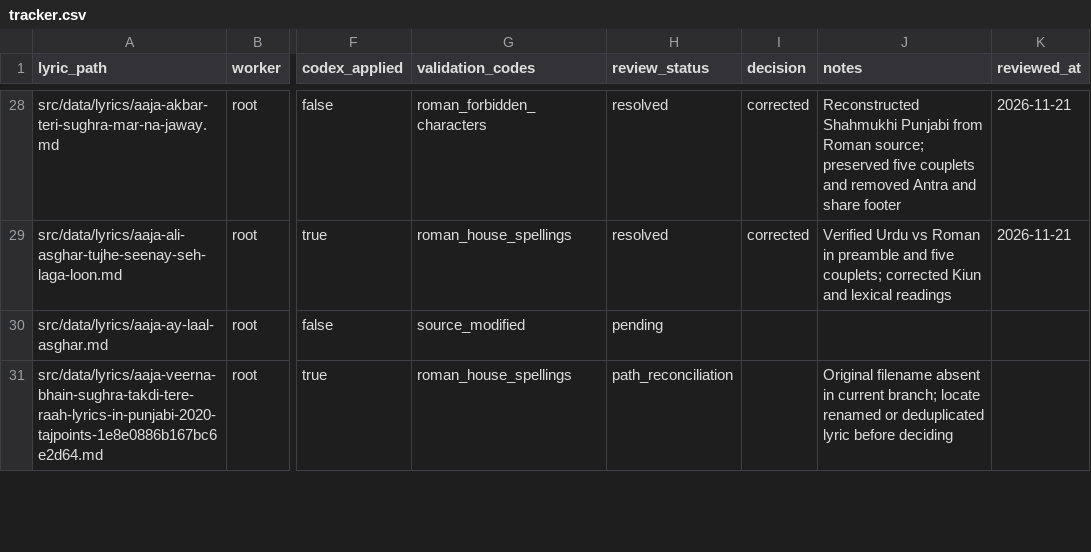
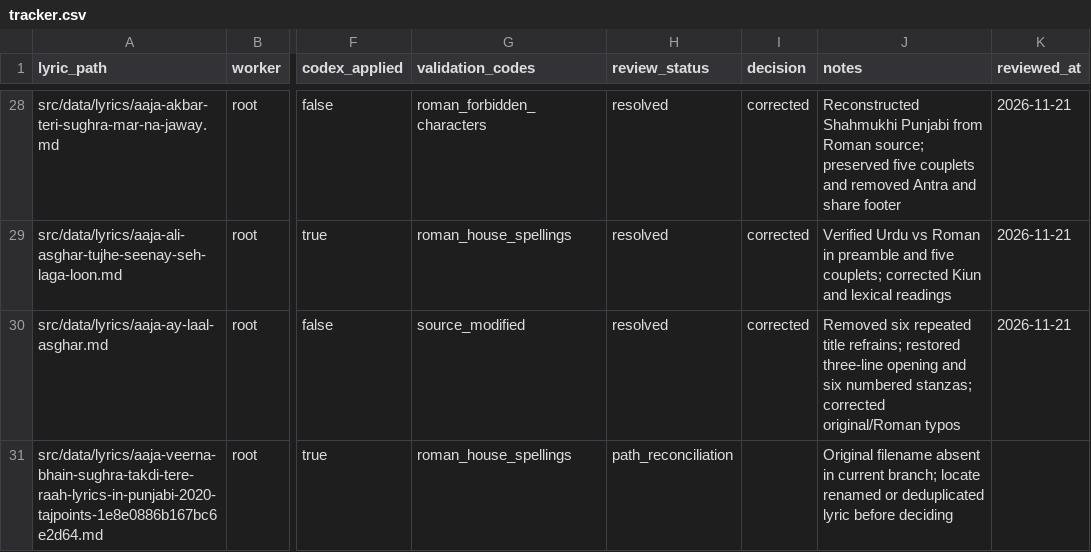
Before and after one commit to GhayurH/lyrics-site, a CSV file: round2-temp/kalam-codex-round2/human_review/tracker.csv, drawn as a sheet; only a part is shown, gaps mark what is left out; the diff covers the shown part only; the diff names each change by its address in the sheet, - before the commit and + after, or states it on an @@ line.

Commit message:
Track manually corrected Punjabi and Urdu refrains and incomplete stanza source

```diff
--- a/round2-temp/kalam-codex-round2/human_review/tracker.csv
+++ b/round2-temp/kalam-codex-round2/human_review/tracker.csv
-H30 (review_status): pending
+H30 (review_status): resolved
-I30 (decision): (empty)
+I30 (decision): corrected
-J30 (notes): (empty)
+J30 (notes): Removed six repeated title refrains; restored three-line opening and six numbered stanzas; corrected original/Roman typos
-K30 (reviewed_at): (empty)
+K30 (reviewed_at): 2026-11-21
```
Also changed, not shown: 8 edited cells elsewhere in this file.
